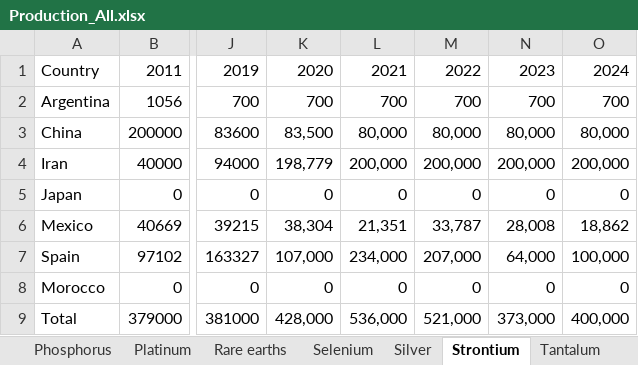
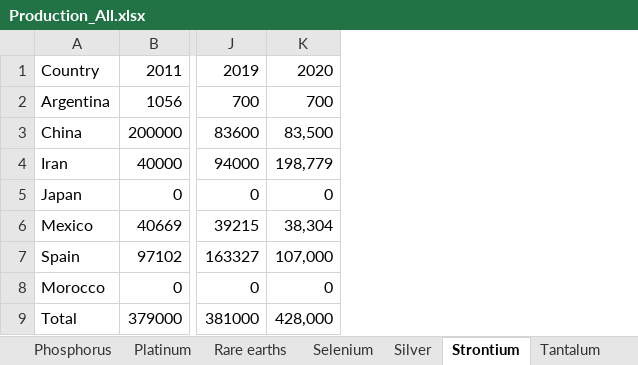
Before and after one commit to cowachunga/Scarce_Germany_Refinement, an Excel workbook: Supporting files/Production_All.xlsx, sheet Strontium, drawn as a sheet; only a part is shown, gaps mark what is left out; values as stored, in another font and other column widths than the file's, no borders; the diff names each change by its address in the sheet, - before the commit and + after, or states it on an @@ line.

```diff
--- a/Supporting files/Production_All.xlsx (sheet Strontium)
+++ b/Supporting files/Production_All.xlsx (sheet Strontium)
-column L, rows 1-9: 2021 | 700 | 80,000 | 200,000 | 0 | 21,351 | 234,000 | 0 | 536,000
-column M, rows 1-9: 2022 | 700 | 80,000 | 200,000 | 0 | 33,787 | 207,000 | 0 | 521,000
-column N, rows 1-9: 2023 | 700 | 80,000 | 200,000 | 0 | 28,008 | 64,000 | 0 | 373,000
-column O, rows 1-9: 2024 | 700 | 80,000 | 200,000 | 0 | 18,862 | 100,000 | 0 | 400,000
```
Also changed, not shown: sheet Vanadium, sheet Indium, sheet Bismuth, sheet Niobium, sheet Platinum, sheet Rare earths, 28 more sheets, other sheet tabs, Data point Supporting files/Germany 2020/Reserves.xlsx, Supporting files/Indicators.xlsx, 57 other files.
